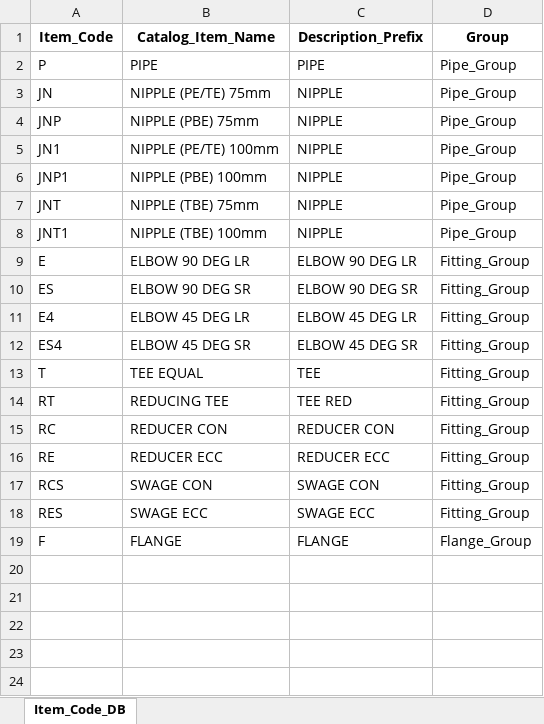
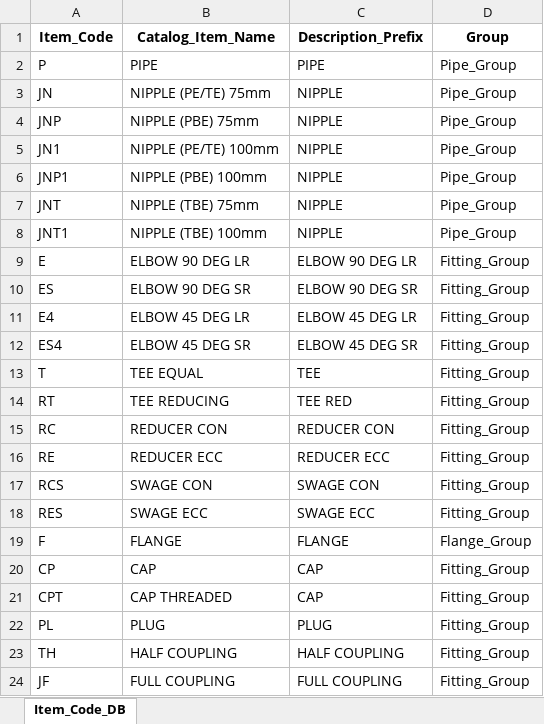
Before and after one commit to solus-a/RefPMS, an Excel workbook: data/Item_Code_DB.xlsx, sheet Item_Code_DB, drawn as a sheet; values as stored, in another font and other column widths than the file's, no borders; the diff names each change by its address in the sheet, - before the commit and + after, or states it on an @@ line.

```diff
--- a/data/Item_Code_DB.xlsx (sheet Item_Code_DB)
+++ b/data/Item_Code_DB.xlsx (sheet Item_Code_DB)
-B14 (Catalog_Item_Name): REDUCING TEE
+B14 (Catalog_Item_Name): TEE REDUCING
+row 20: CP | CAP | CAP | Fitting_Group
+row 21: CPT | CAP THREADED | CAP | Fitting_Group
+row 22: PL | PLUG | PLUG | Fitting_Group
+row 23: TH | HALF COUPLING | HALF COUPLING | Fitting_Group
+row 24: JF | FULL COUPLING | FULL COUPLING | Fitting_Group
```
Also changed, not shown: 11 other files.
